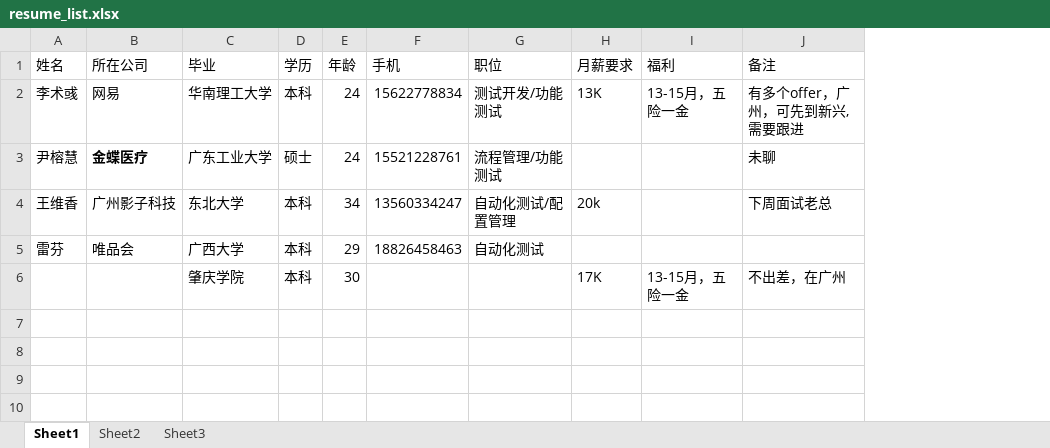
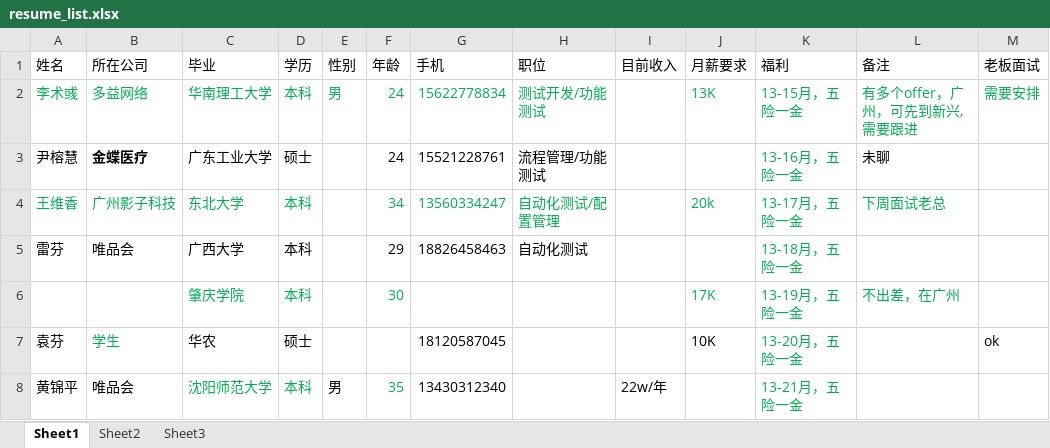
Before and after one commit to derekhou09/wensdoc, an Excel workbook: resume_list.xlsx, sheet Sheet1, drawn as a sheet; values as stored, in another font and other column widths than the file's, no borders; addresses are those after the commit; the diff names each change by its address in the sheet, - before the commit and + after, or states it on an @@ line.

```diff
--- a/resume_list.xlsx (sheet Sheet1)
+++ b/resume_list.xlsx (sheet Sheet1)
+column E (性别), row 2: 男
+column I (目前收入), empty
+column M (老板面试), row 2: 需要安排
-A2:D2 text colour: black
+A2:D2 text colour: #00B050
-B2 (所在公司): 网易
+B2 (所在公司): 多益网络
-F2:H2 text colour: black
+F2:H2 text colour: #00B050
-J2:L2 text colour: black
+J2:L2 text colour: #00B050
-K3 (福利): (empty)
+K3 (福利): 13-16月，五险一金
-A4:D4 text colour: black
+A4:D4 text colour: #00B050
-F4:H4 text colour: black
+F4:H4 text colour: #00B050
-J4 text colour: black
+J4 text colour: #00B050
-K4 (福利): (empty)
+K4 (福利): 13-17月，五险一金
-L4 text colour: black
+L4 text colour: #00B050
-K5 (福利): (empty)
+K5 (福利): 13-18月，五险一金
-C6:D6 text colour: black
+C6:D6 text colour: #00B050
-F6 text colour: black
+F6 text colour: #00B050
-J6:L6 text colour: black
+J6:L6 text colour: #00B050
-K6 (福利): 13-15月，五险一金
+K6 (福利): 13-19月，五险一金
+row 7: 袁芬 | 学生 | 华农 | 硕士 |  |  | 18120587045 |  |  | 10K | 13-20月，五险一金 |  | ok
+row 8: 黄锦平 | 唯品会 | 沈阳师范大学 | 本科 | 男 | 35 | 13430312340 |  | 22w/年 |  | 13-21月，五险一金
```
Also changed, not shown: 1 other file.
